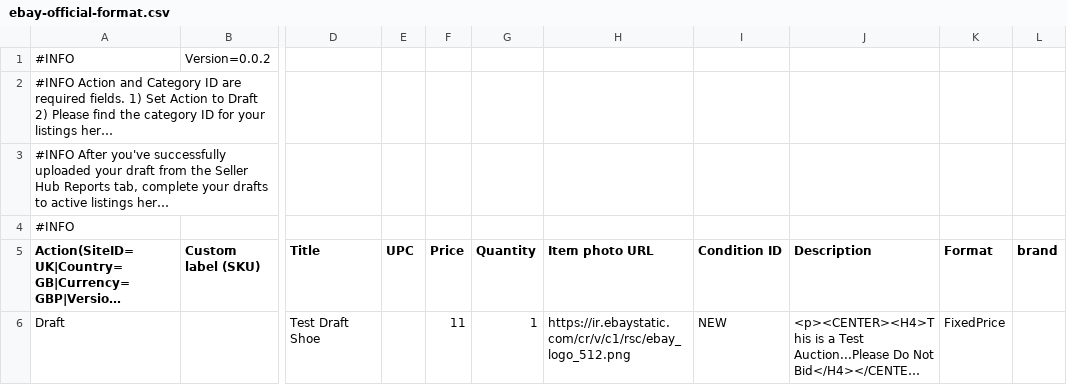
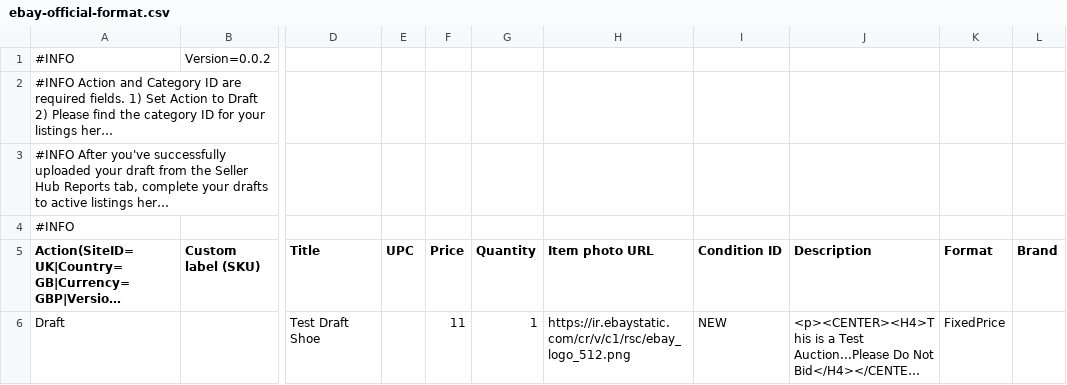
Before and after one commit to Devdeep8/main-product-crosslist, a CSV file: public/ebay-official-format.csv, drawn as a sheet; only a part is shown, gaps mark what is left out; long unchanged cells end in …; the diff names each change by its address in the sheet, - before the commit and + after, or states it on an @@ line.

```diff
--- a/public/ebay-official-format.csv
+++ b/public/ebay-official-format.csv
-L5: brand
+L5: Brand
```
Also changed, not shown: 1 other file.
